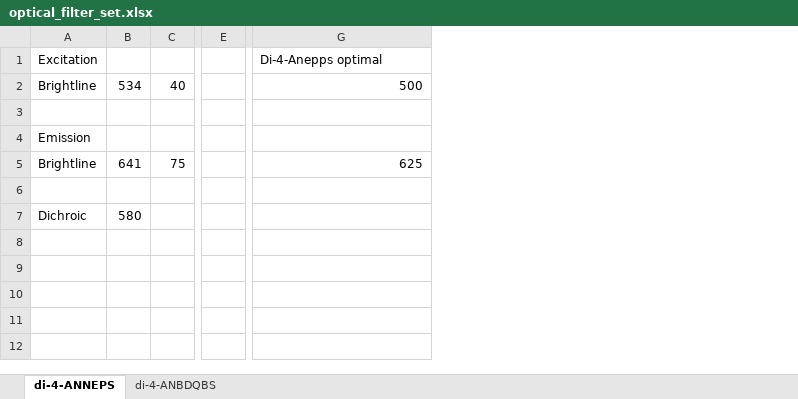
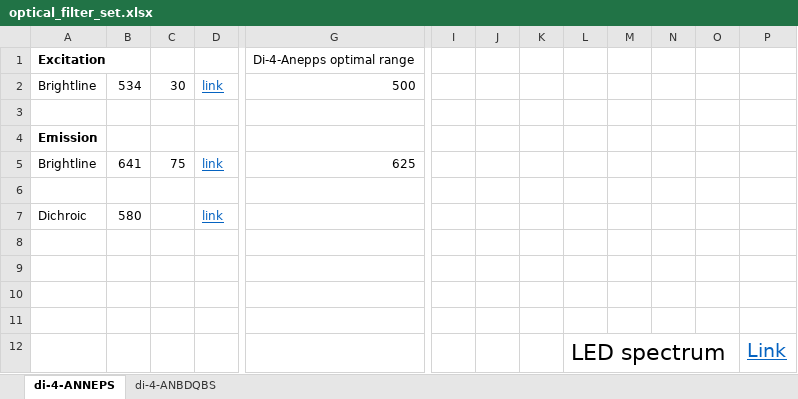
Before and after one commit to Nicholas-Gonzalez/VSD_CFE_analysis, an Excel workbook: optical_filter_set.xlsx, sheet di-4-ANNEPS, drawn as a sheet; only a part is shown, gaps mark what is left out; values as stored, in another font and other column widths than the file's, no borders; charts and pictures not drawn; removed rows and columns are numbered as before the commit, all else as after; rows hold the shown columns only; the diff names each change by its address in the sheet, - before the commit and + after, or states it on an @@ line.

Commit message:
Update optical_filter_set.xlsx

```diff
--- a/optical_filter_set.xlsx (sheet di-4-ANNEPS)
+++ b/optical_filter_set.xlsx (sheet di-4-ANNEPS)
+column D, rows 2-7: link |  |  | link |  | link
-column E, empty
+column I, empty
+column J, empty
+column K, empty
+column L, empty
+column M, empty
+column N, empty
+column O, empty
+column P, empty
-A1 bold: off
+A1 bold: on
-G1: Di-4-Anepps optimal
+G1: Di-4-Anepps optimal range
-C2: 40
+C2: 30
-A4 bold: off
+A4 bold: on
+row 8: (empty)
+row 9: (empty)
+row 10: (empty)
+row 11: (empty)
+row 12:  |  |  |  |  |  |  |  | LED spectrum |  |  |  | Link
```
Also changed, not shown: charts or pictures.
